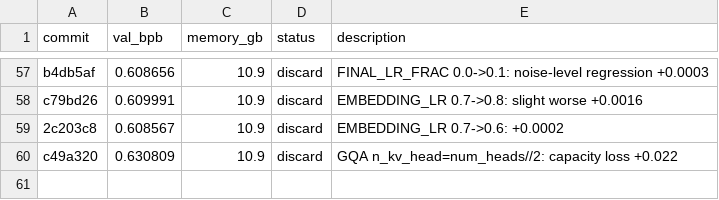
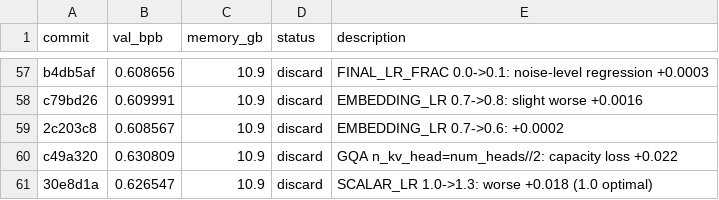
Before and after one commit to francisab/autoresearch, a TSV file: results.tsv, drawn as a sheet; only a part is shown, gaps mark what is left out.

Commit message:
Log exp60 discard (batch end)

```diff
--- a/results.tsv
+++ b/results.tsv
@@ -60 +60,2 @@ c79bd26	0.609991	10.9	discard	EMBEDDING_LR 0.7->0.8: slight worse +0.0016
 c49a320	0.630809	10.9	discard	GQA n_kv_head=num_heads//2: capacity loss +0.022
+30e8d1a	0.626547	10.9	discard	SCALAR_LR 1.0->1.3: worse +0.018 (1.0 optimal)
```
